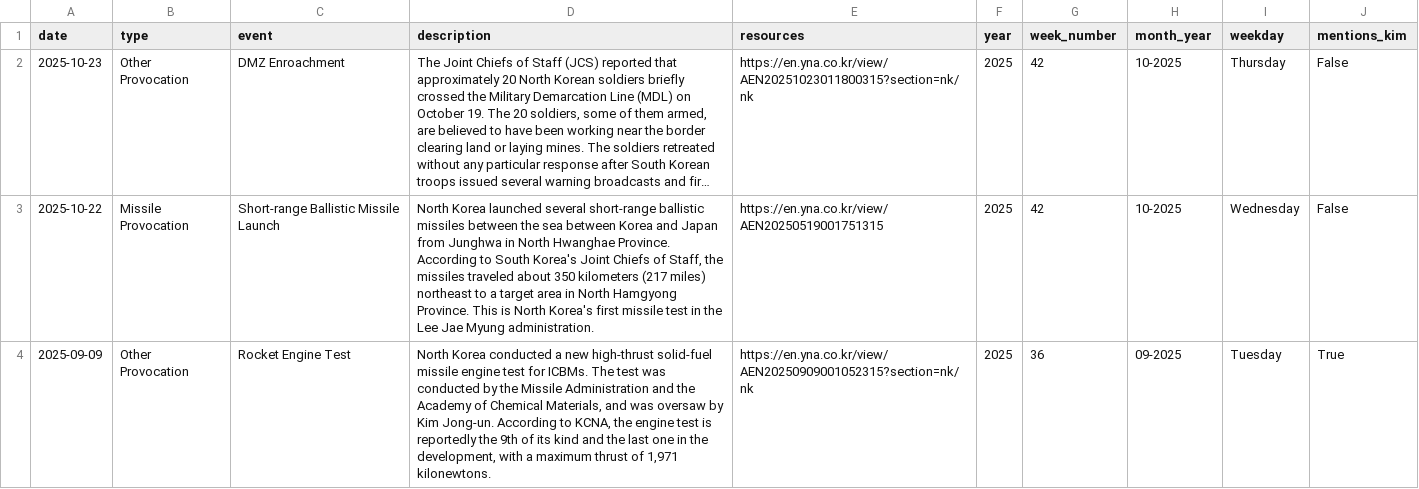
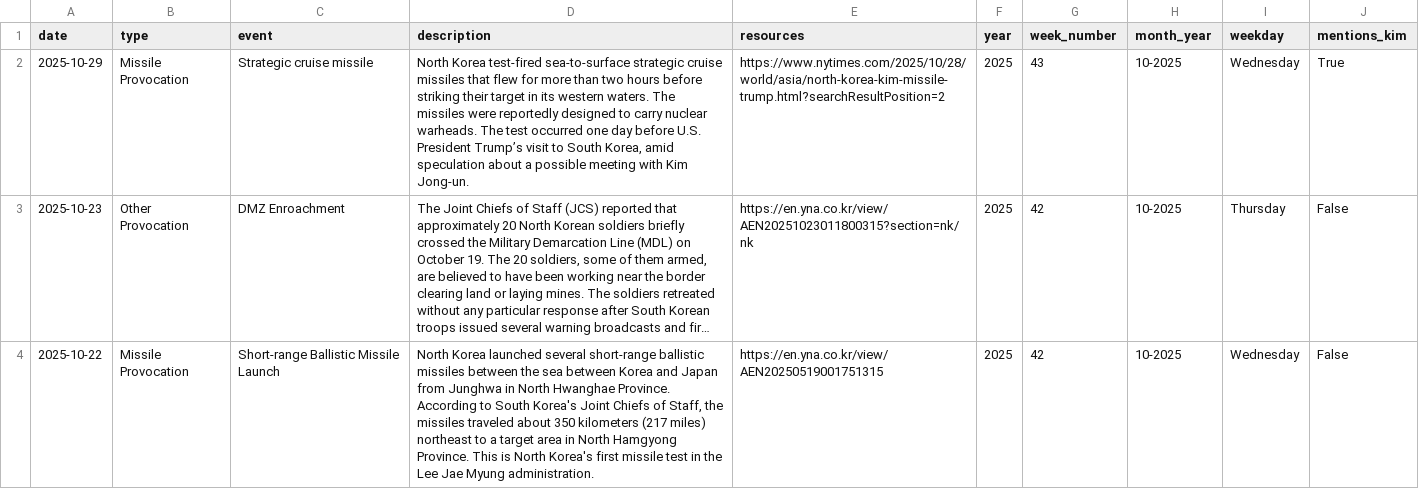
Before and after one commit to stiles/north-korea-provocations, a CSV file: data/processed/north_korea_provocations_1958_present.csv, drawn as a sheet; only a part is shown; the shorter side is filled out with more unchanged rows; long unchanged cells end in …; the diff names each change by its address in the sheet, - before the commit and + after, or states it on an @@ line.

Commit message:
bot fetched/updated data

```diff
--- a/data/processed/north_korea_provocations_1958_present.csv
+++ b/data/processed/north_korea_provocations_1958_present.csv
+row 2: 2025-10-29 | Missile Provocation | Strategic cruise missile | North Korea test-fired sea-to-surface strategic cruise missiles that flew for more than two hours before striking their target in its western waters. The missiles were reportedly designed to carry nuclear warheads. The test occurred one day before U.S. President Trump’s visit to South Korea, amid speculation about a possible meeting with Kim Jong-un. | https://www.nytimes.com/2025/10/28/world/asia/north-korea-kim-missile-trump.html?searchResultPosition=2 | 2025 | 43 | 10-2025 | Wednesday | True
```
Also changed, not shown: data/raw/north_korea_provocations_1958_present.csv, 2 other files.
